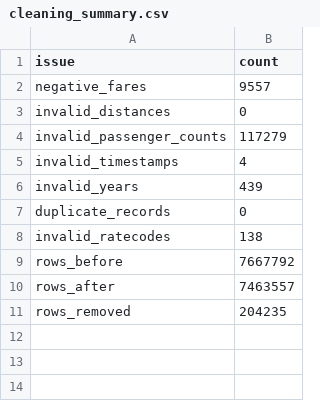
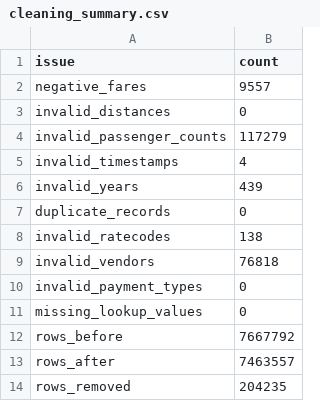
Before and after one commit to BizimaCJ/urban_mobility_data_explorer, a CSV file: data/logs/cleaning_summary.csv, drawn as a sheet.

Commit message:
Correct cleaning summary

```diff
--- a/data/logs/cleaning_summary.csv
+++ b/data/logs/cleaning_summary.csv
@@ -8,2 +8,5 @@ duplicate_records,0
 invalid_ratecodes,138
+invalid_vendors,76818
+invalid_payment_types,0
+missing_lookup_values,0
 rows_before,7667792
```
